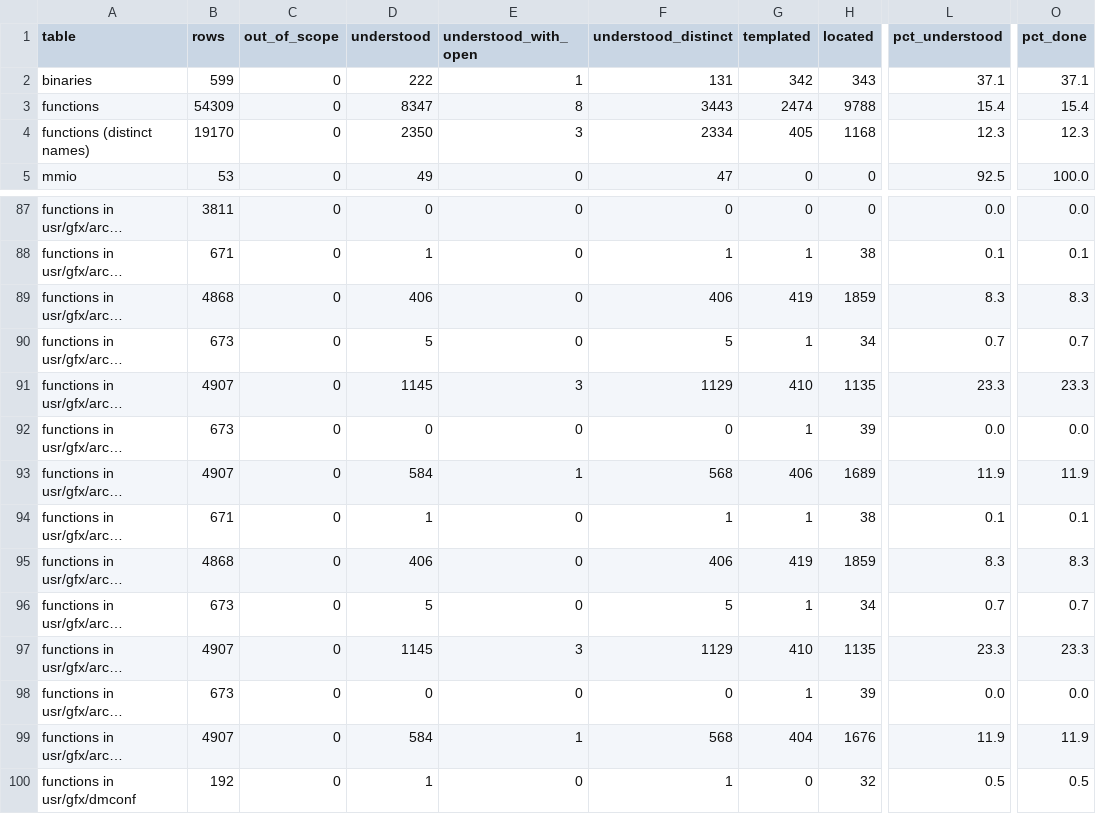
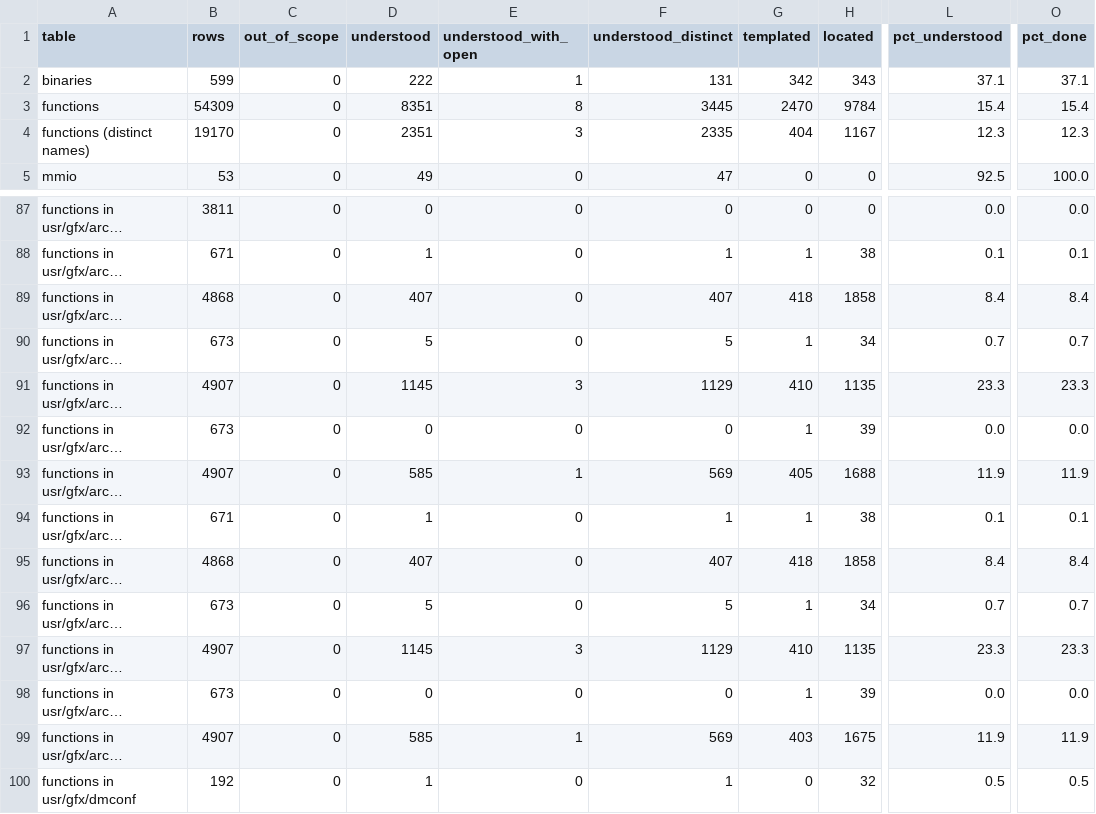
Before and after one commit to jamesbraid/kona, a TSV file: docs/inventory/summary.tsv, drawn as a sheet; only a part is shown, gaps mark what is left out; long unchanged cells end in …; the diff names each change by its address in the sheet, - before the commit and + after, or states it on an @@ line.

Commit message:
docs: confirm an unpublished source file sample-implementation entries against the public body

```diff
--- a/docs/inventory/summary.tsv
+++ b/docs/inventory/summary.tsv
-D3 (understood): 8347
+D3 (understood): 8351
-F3 (understood_distinct): 3443
+F3 (understood_distinct): 3445
-G3 (templated): 2474
+G3 (templated): 2470
-H3 (located): 9788
+H3 (located): 9784
-D4 (understood): 2350
+D4 (understood): 2351
-F4 (understood_distinct): 2334
+F4 (understood_distinct): 2335
-G4 (templated): 405
+G4 (templated): 404
-H4 (located): 1168
+H4 (located): 1167
-D89 (understood): 406
+D89 (understood): 407
-F89 (understood_distinct): 406
+F89 (understood_distinct): 407
-G89 (templated): 419
+G89 (templated): 418
-H89 (located): 1859
+H89 (located): 1858
-L89 (pct_understood): 8.3
+L89 (pct_understood): 8.4
-O89 (pct_done): 8.3
+O89 (pct_done): 8.4
-D93 (understood): 584
+D93 (understood): 585
-F93 (understood_distinct): 568
+F93 (understood_distinct): 569
-G93 (templated): 406
+G93 (templated): 405
-H93 (located): 1689
+H93 (located): 1688
-D95 (understood): 406
+D95 (understood): 407
-F95 (understood_distinct): 406
+F95 (understood_distinct): 407
-G95 (templated): 419
+G95 (templated): 418
-H95 (located): 1859
+H95 (located): 1858
-L95 (pct_understood): 8.3
+L95 (pct_understood): 8.4
-O95 (pct_done): 8.3
+O95 (pct_done): 8.4
-D99 (understood): 584
+D99 (understood): 585
-F99 (understood_distinct): 568
+F99 (understood_distinct): 569
-G99 (templated): 404
+G99 (templated): 403
-H99 (located): 1676
+H99 (located): 1675
```
Also changed, not shown: 3 other files.
